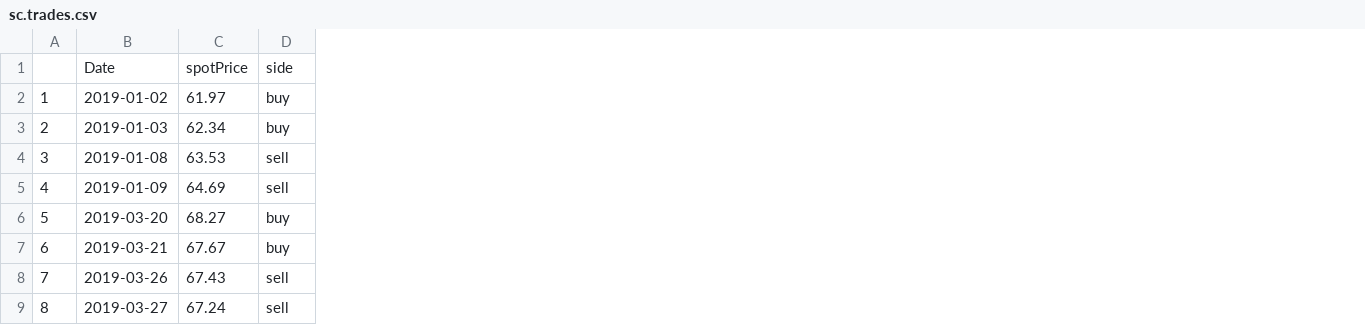
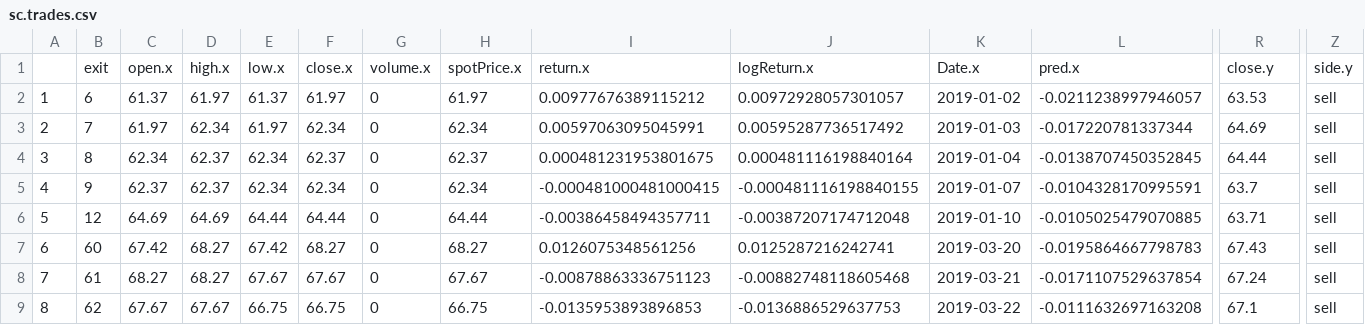
Before and after one commit to bmoretz/MSDS-Capstone, a CSV file: data/sc.trades.csv, drawn as a sheet; only a part is shown, gaps mark what is left out; removed rows and columns are numbered as before the commit, all else as after; rows hold the shown columns only; the diff covers the shown part only; the diff names each change by its address in the sheet, - before the commit and + after, or states it on an @@ line.

```diff
--- a/data/sc.trades.csv
+++ b/data/sc.trades.csv
+column B, rows 2-9: 6 | 7 | 8 | 9 | 12 | 60 | 61 | 62
+column C, rows 2-9: 61.37 | 61.97 | 62.34 | 62.37 | 64.69 | 67.42 | 68.27 | 67.67
+column D, rows 2-9: 61.97 | 62.34 | 62.37 | 62.37 | 64.69 | 68.27 | 68.27 | 67.67
+column E, rows 2-9: 61.37 | 61.97 | 62.34 | 62.34 | 64.44 | 67.42 | 67.67 | 66.75
+column F, rows 2-9: 61.97 | 62.34 | 62.37 | 62.34 | 64.44 | 68.27 | 67.67 | 66.75
+column G, rows 2-9: all 0
+column H, rows 2-9: 61.97 | 62.34 | 62.37 | 62.34 | 64.44 | 68.27 | 67.67 | 66.75
+column I, rows 2-9: 0.00977676389115212 | 0.00597063095045991 | 0.000481231953801675 | -0.000481000481000415 | -0.00386458494357711 | 0.0126075348561256 | -0.00878863336751123 | -0.0135953893896853
+column J, rows 2-9: 0.00972928057301057 | 0.00595287736517492 | 0.000481116198840164 | -0.000481116198840155 | -0.00387207174712048 | 0.0125287216242741 | -0.00882748118605468 | -0.0136886529637753
+column L, rows 2-9: -0.0211238997946057 | -0.017220781337344 | -0.0138707450352845 | -0.0104328170995591 | -0.0105025479070885 | -0.0195864667798783 | -0.0171107529637854 | -0.0111632697163208
-row 1:  | Date | spotPrice | side
+row 1:  | exit | open.x | high.x | low.x | close.x | volume.x | spotPrice.x | return.x | logReturn.x | Date.x | pred.x | close.y | side.y
-R2: 61.97
+R2: 63.53
-Z2:Z3: buy
+Z2:Z3: sell
-R3: 62.34
+R3: 64.69
-K4: 2019-01-08
+K4: 2019-01-04
-R4: 63.53
+R4: 64.44
-K5: 2019-01-09
+K5: 2019-01-07
-R5: 64.69
+R5: 63.7
-K6: 2019-03-20
+K6: 2019-01-10
-R6: 68.27
+R6: 63.71
-Z6:Z7: buy
+Z6:Z7: sell
-K7: 2019-03-21
+K7: 2019-03-20
-R7: 67.67
+R7: 67.43
-K8: 2019-03-26
+K8: 2019-03-21
-R8: 67.43
+R8: 67.24
-K9: 2019-03-27
+K9: 2019-03-22
-R9: 67.24
+R9: 67.1
```
Also changed, not shown: 12 added columns and 18 edited cells elsewhere in this file, data/sc.positions.csv.
